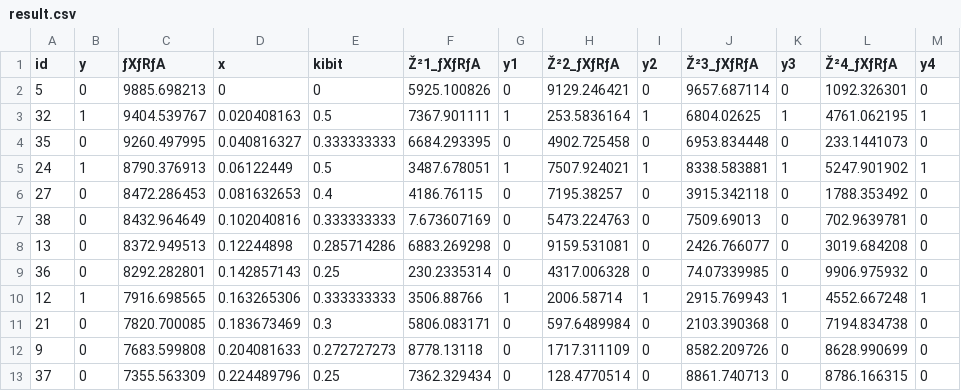
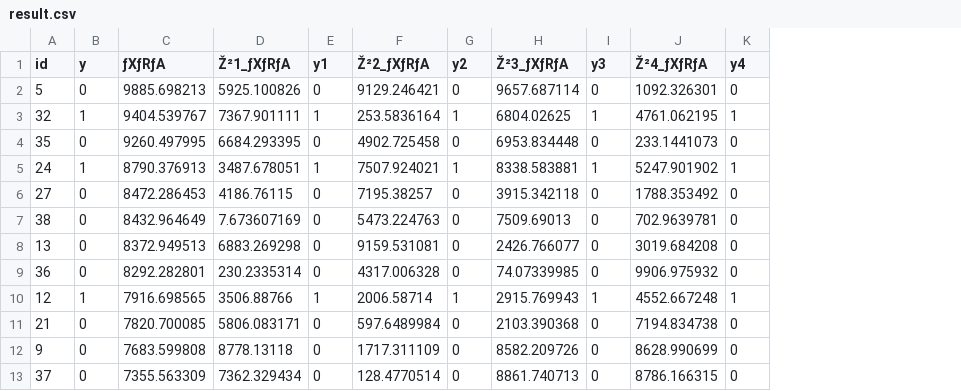
Before and after one commit to MilleFeuille2/study, a CSV file: kib/result.csv, drawn as a sheet; only a part is shown; the diff names each change by its address in the sheet, - before the commit and + after, or states it on an @@ line.

Commit message:
不要な列を削除

```diff
--- a/kib/result.csv
+++ b/kib/result.csv
-column D (x), rows 2-13: 0 | 0.020408163 | 0.040816327 | 0.06122449 | 0.081632653 | 0.102040816 | 0.12244898 | 0.142857143 | 0.163265306 | 0.183673469 | 0.204081633 | 0.224489796
-column E (kibit), rows 2-13: 0 | 0.5 | 0.333333333 | 0.5 | 0.4 | 0.333333333 | 0.285714286 | 0.25 | 0.333333333 | 0.3 | 0.272727273 | 0.25
```
